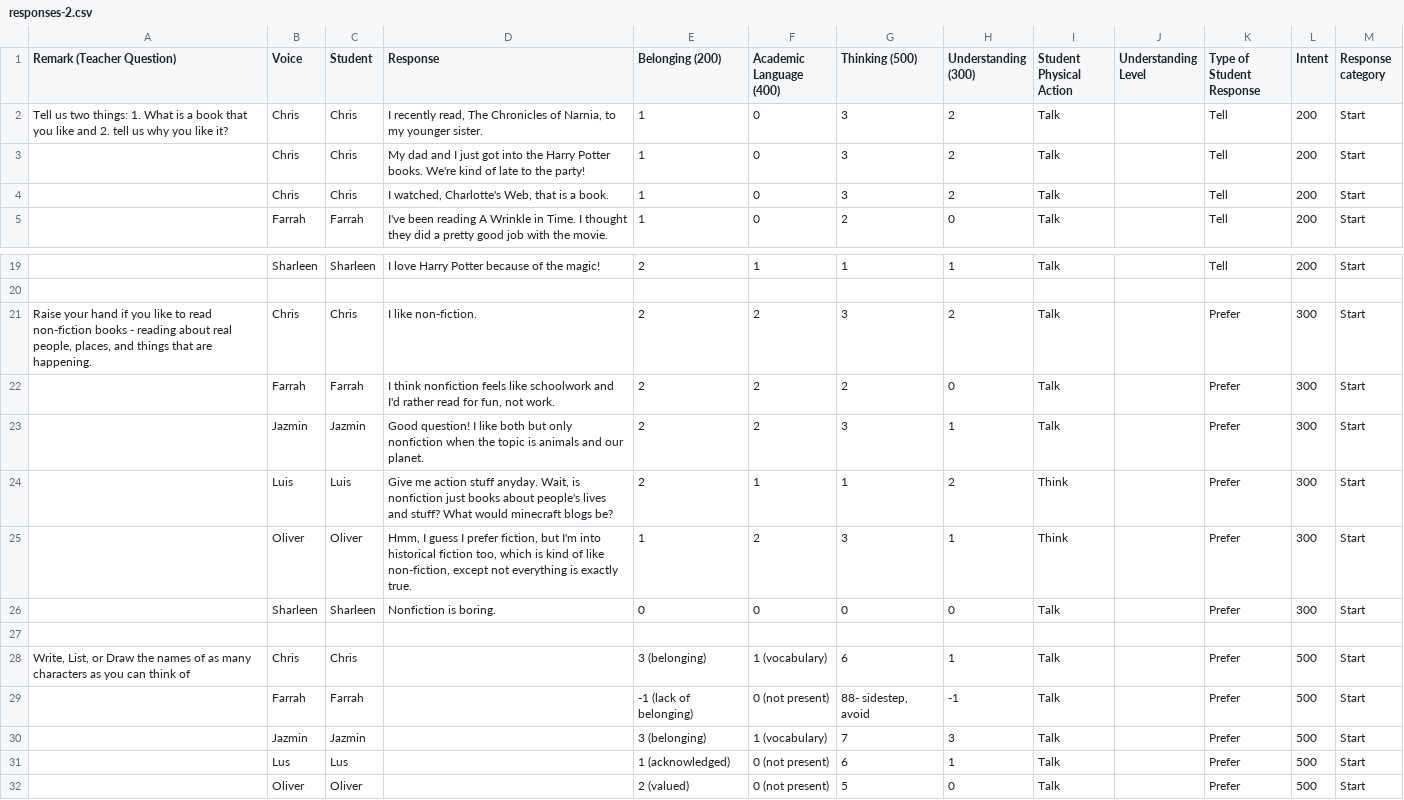
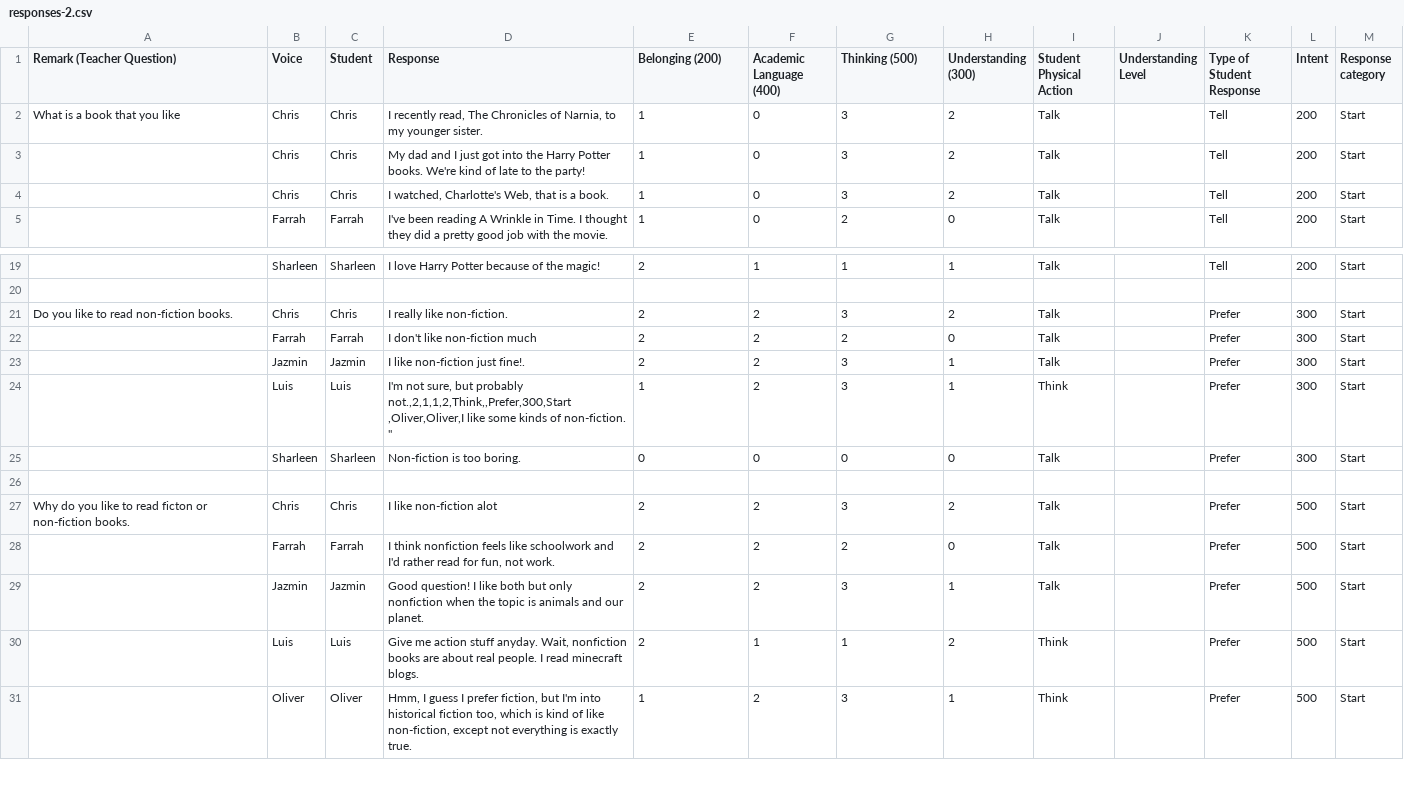
Before and after one commit to bferster/liza, a CSV file: data/responses-2.csv, drawn as a sheet; only a part is shown, gaps mark what is left out; the diff covers the shown part only.

```diff
--- a/data/responses-2.csv
+++ b/data/responses-2.csv
@@ -1,3 +1,3 @@
 Remark (Teacher Question),Voice,Student,Response,Belonging (200),Academic Language (400),Thinking (500),Understanding (300),Student Physical Action,Understanding Level,Type of Student Response,Intent,Response category
-Tell us two things: 1. What is a book that you like and 2. tell us why you like it?,Chris,Chris,"I recently read, The Chronicles of Narnia, to my younger sister.",1,0,3,2,Talk,,Tell,200,Start
+What is a book that you like,Chris,Chris,"I recently read, The Chronicles of Narnia, to my younger sister.",1,0,3,2,Talk,,Tell,200,Start
 ,Chris,Chris,My dad and I just got into the Harry Potter books.  We're kind of late to the party!,1,0,3,2,Talk,,Tell,200,Start
@@ -20,13 +20,13 @@ Tell us two things: 1. What is a book that you like and 2. tell us why you like
 
-"Raise your hand if you like to read non-fiction books - reading about real people, places, and things that are happening.",Chris,Chris,I like non-fiction.,2,2,3,2,Talk,,Prefer,300,Start
-,Farrah,Farrah ,"I think nonfiction feels like schoolwork and I'd rather read for fun, not work.",2,2,2,0,Talk,,Prefer,300,Start
-,Jazmin,Jazmin,Good question! I like both but only nonfiction when the topic is animals and our planet.,2,2,3,1,Talk,,Prefer,300,Start
-,Luis,Luis,"Give me action stuff anyday.  Wait, is nonfiction just books about people's lives and stuff? What would minecraft blogs be?",2,1,1,2,Think,,Prefer,300,Start
-,Oliver,Oliver,"Hmm, I guess I prefer fiction, but I'm into historical fiction too, which is kind of like non-fiction, except not everything is exactly true. ",1,2,3,1,Think,,Prefer,300,Start
-,Sharleen,Sharleen,Nonfiction is boring.,0,0,0,0,Talk,,Prefer,300,Start
+Do you like to read non-fiction books.,Chris,Chris,I really like non-fiction.,2,2,3,2,Talk,,Prefer,300,Start
+,Farrah,Farrah ,"I don't like non-fiction much",2,2,2,0,Talk,,Prefer,300,Start
+,Jazmin,Jazmin,I like non-fiction just fine!.,2,2,3,1,Talk,,Prefer,300,Start
+,Luis,Luis,"I'm not sure, but probably not.,2,1,1,2,Think,,Prefer,300,Start
+,Oliver,Oliver,"I like some kinds of non-fiction. ",1,2,3,1,Think,,Prefer,300,Start
+,Sharleen,Sharleen,Non-fiction is too boring.,0,0,0,0,Talk,,Prefer,300,Start
 
-"Write, List, or Draw the names of as many characters as you can think of ",Chris,Chris,,3 (belonging),1 (vocabulary),6,1,Talk,,Prefer,500,Start
-,Farrah,Farrah ,,-1 (lack of belonging),0 (not present),"88- sidestep, avoid",-1,Talk,,Prefer,500,Start
-,Jazmin,Jazmin,,3 (belonging),1 (vocabulary),7,3,Talk,,Prefer,500,Start
-,Lus,Lus,,1 (acknowledged),0 (not present),6,1,Talk,,Prefer,500,Start
-,Oliver,Oliver,,2 (valued),0 (not present),5,0,Talk,,Prefer,500,Start
+Why do you like to read ficton or non-fiction books.,Chris,Chris,I like non-fiction alot,2,2,3,2,Talk,,Prefer,500,Start
+,Farrah,Farrah ,"I think nonfiction feels like schoolwork and I'd rather read for fun, not work.",2,2,2,0,Talk,,Prefer,500,Start
+,Jazmin,Jazmin,Good question! I like both but only nonfiction when the topic is animals and our planet.,2,2,3,1,Talk,,Prefer,500,Start
+,Luis,Luis,"Give me action stuff anyday. Wait, nonfiction books are about real people. I read minecraft blogs.",2,1,1,2,Think,,Prefer,500,Start
+,Oliver,Oliver,"Hmm, I guess I prefer fiction, but I'm into historical fiction too, which is kind of like non-fiction, except not everything is exactly true. ",1,2,3,1,Think,,Prefer,500,Start
```
Also changed, not shown: 1 removed row and 5 edited cells elsewhere in this file, 3 other files.
